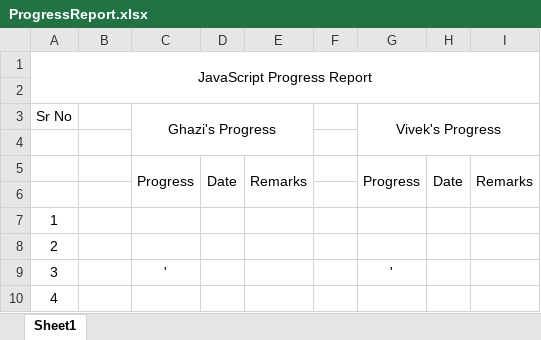
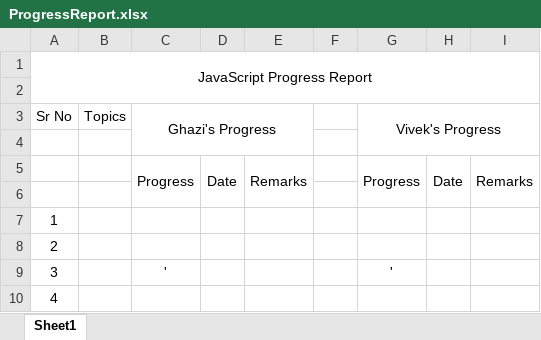
Before and after one commit to Ghazi-Khan/Interview-Preparation, an Excel workbook: JS/ProgressReport.xlsx, sheet Sheet1, drawn as a sheet; only a part is shown; values as stored, in another font and other column widths than the file's, no borders; the diff names each change by its address in the sheet, - before the commit and + after, or states it on an @@ line.

Commit message:
Added Progress report for System design

```diff
--- a/JS/ProgressReport.xlsx (sheet Sheet1)
+++ b/JS/ProgressReport.xlsx (sheet Sheet1)
-B3: (empty)
+B3: Topics
```
Also changed, not shown: 1 other file.
